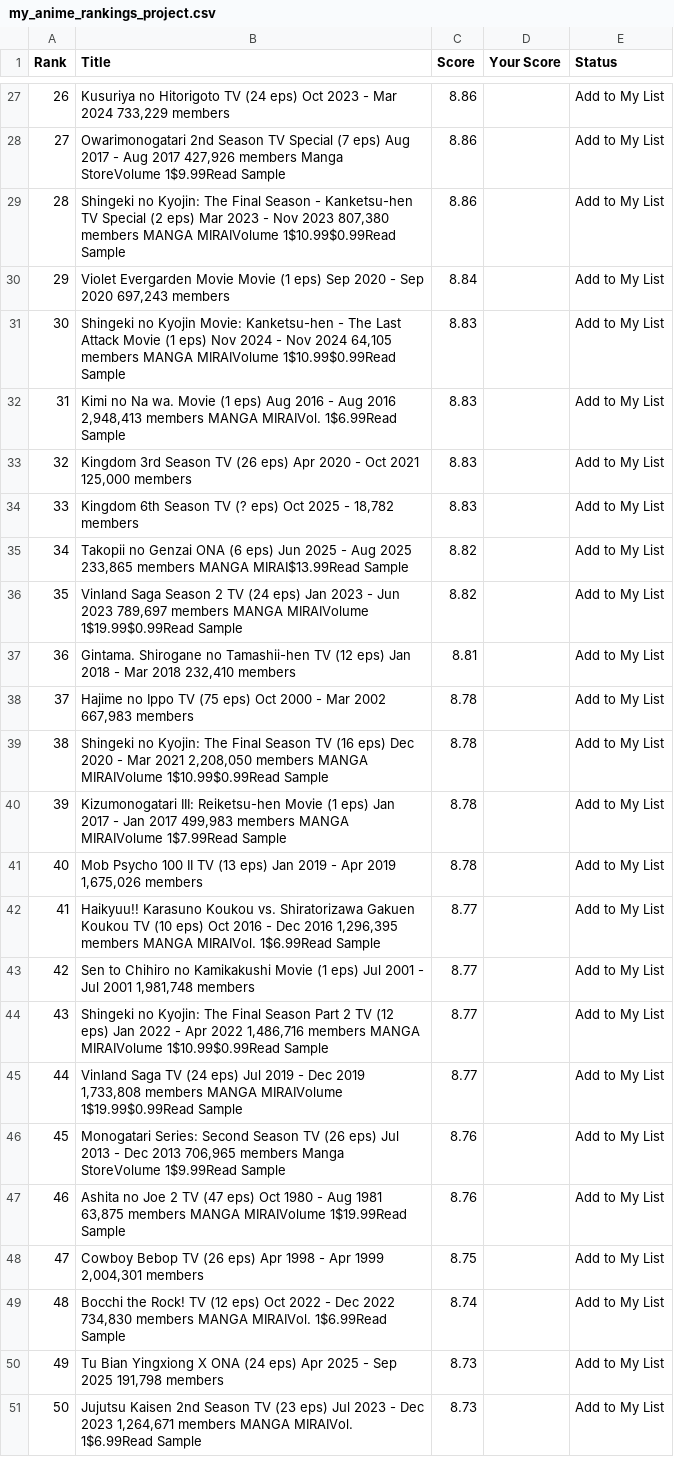
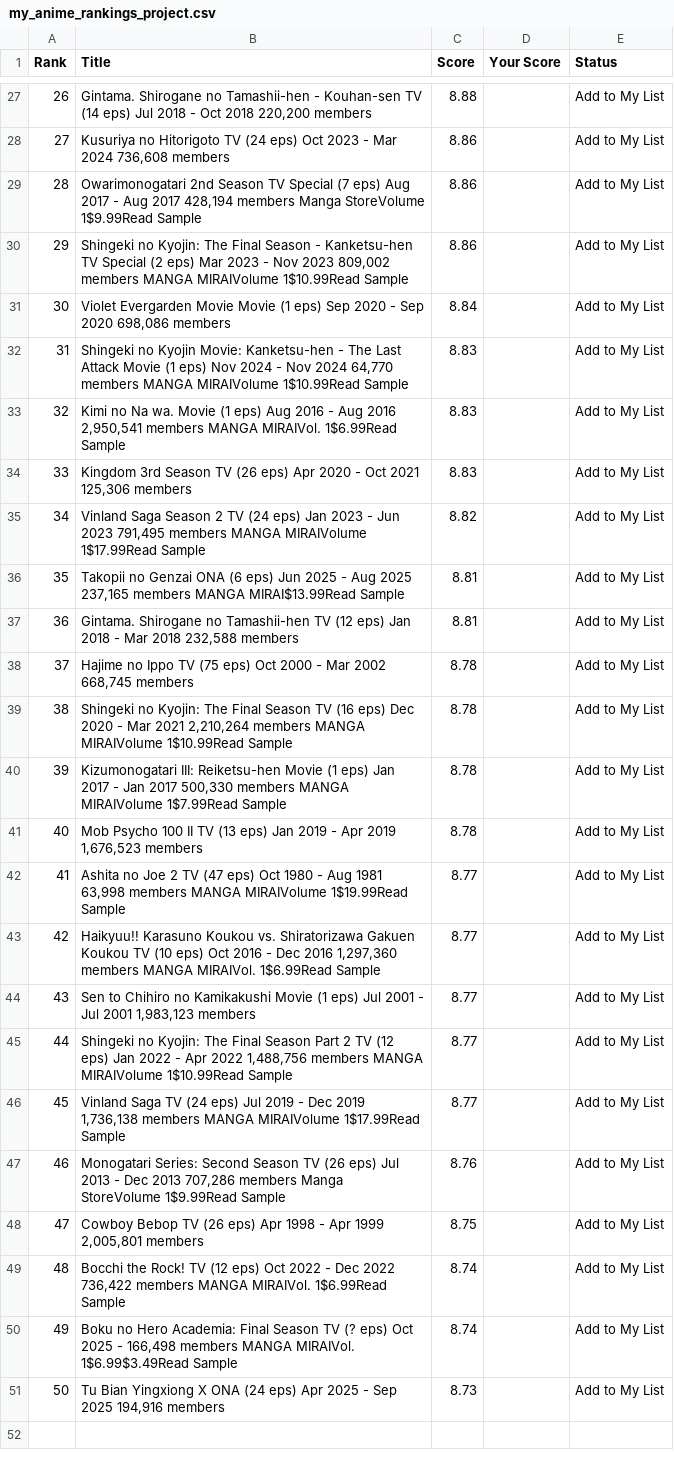
Before and after one commit to suiumkanulanbek/Top-Anime-Ratings, a CSV file: my_anime_rankings_project.csv, drawn as a sheet; only a part is shown, gaps mark what is left out; the diff covers the shown part only; the diff names each change by its address in the sheet, - before the commit and + after, or states it on an @@ line.

```diff
--- a/my_anime_rankings_project.csv
+++ b/my_anime_rankings_project.csv
-B27 (Title): Kusuriya no Hitorigoto TV (24 eps) Oct 2023 - Mar 2024 733,229 members
+B27 (Title): Gintama. Shirogane no Tamashii-hen - Kouhan-sen TV (14 eps) Jul 2018 - Oct 2018 220,200 members
-C27 (Score): 8.86
+C27 (Score): 8.88
-B28 (Title): Owarimonogatari 2nd Season TV Special (7 eps) Aug 2017 - Aug 2017 427,926 members Manga StoreVolume 1$9.99Read Sample
+B28 (Title): Kusuriya no Hitorigoto TV (24 eps) Oct 2023 - Mar 2024 736,608 members
-B29 (Title): Shingeki no Kyojin: The Final Season - Kanketsu-hen TV Special (2 eps) Mar 2023 - Nov 2023 807,380 members MANGA MIRAIVolume 1$10.99$0.99Read Sample
+B29 (Title): Owarimonogatari 2nd Season TV Special (7 eps) Aug 2017 - Aug 2017 428,194 members Manga StoreVolume 1$9.99Read Sample
-B30 (Title): Violet Evergarden Movie Movie (1 eps) Sep 2020 - Sep 2020 697,243 members
+B30 (Title): Shingeki no Kyojin: The Final Season - Kanketsu-hen TV Special (2 eps) Mar 2023 - Nov 2023 809,002 members MANGA MIRAIVolume 1$10.99Read Sample
-C30 (Score): 8.84
+C30 (Score): 8.86
-B31 (Title): Shingeki no Kyojin Movie: Kanketsu-hen - The Last Attack Movie (1 eps) Nov 2024 - Nov 2024 64,105 members MANGA MIRAIVolume 1$10.99$0.99Read Sample
+B31 (Title): Violet Evergarden Movie Movie (1 eps) Sep 2020 - Sep 2020 698,086 members
-C31 (Score): 8.83
+C31 (Score): 8.84
-B32 (Title): Kimi no Na wa. Movie (1 eps) Aug 2016 - Aug 2016 2,948,413 members MANGA MIRAIVol. 1$6.99Read Sample
+B32 (Title): Shingeki no Kyojin Movie: Kanketsu-hen - The Last Attack Movie (1 eps) Nov 2024 - Nov 2024 64,770 members MANGA MIRAIVolume 1$10.99Read Sample
-B33 (Title): Kingdom 3rd Season TV (26 eps) Apr 2020 - Oct 2021 125,000 members
+B33 (Title): Kimi no Na wa. Movie (1 eps) Aug 2016 - Aug 2016 2,950,541 members MANGA MIRAIVol. 1$6.99Read Sample
-B34 (Title): Kingdom 6th Season TV (? eps) Oct 2025 - 18,782 members
+B34 (Title): Kingdom 3rd Season TV (26 eps) Apr 2020 - Oct 2021 125,306 members
-B35 (Title): Takopii no Genzai ONA (6 eps) Jun 2025 - Aug 2025 233,865 members MANGA MIRAI$13.99Read Sample
+B35 (Title): Vinland Saga Season 2 TV (24 eps) Jan 2023 - Jun 2023 791,495 members MANGA MIRAIVolume 1$17.99Read Sample
-B36 (Title): Vinland Saga Season 2 TV (24 eps) Jan 2023 - Jun 2023 789,697 members MANGA MIRAIVolume 1$19.99$0.99Read Sample
+B36 (Title): Takopii no Genzai ONA (6 eps) Jun 2025 - Aug 2025 237,165 members MANGA MIRAI$13.99Read Sample
-C36 (Score): 8.82
+C36 (Score): 8.81
-B37 (Title): …Mar 2018 232,410 members
+B37 (Title): …Mar 2018 232,588 members
-B38 (Title): …Mar 2002 667,983 members
+B38 (Title): …Mar 2002 668,745 members
-B39 (Title): …Mar 2021 2,208,050 members MANGA MIRAIVolume 1$10.99$0.99Read Sample
+B39 (Title): …Mar 2021 2,210,264 members MANGA MIRAIVolume 1$10.99Read Sample
-B40 (Title): …Jan 2017 499,983 members MANGA…
+B40 (Title): …Jan 2017 500,330 members MANGA…
-B41 (Title): …Apr 2019 1,675,026 members
+B41 (Title): …Apr 2019 1,676,523 members
-B42 (Title): Haikyuu!! Karasuno Koukou vs. Shiratorizawa Gakuen Koukou TV (10 eps) Oct 2016 - Dec 2016 1,296,395 members MANGA MIRAIVol. 1$6.99Read Sample
+B42 (Title): Ashita no Joe 2 TV (47 eps) Oct 1980 - Aug 1981 63,998 members MANGA MIRAIVolume 1$19.99Read Sample
-B43 (Title): Sen to Chihiro no Kamikakushi Movie (1 eps) Jul 2001 - Jul 2001 1,981,748 members
+B43 (Title): Haikyuu!! Karasuno Koukou vs. Shiratorizawa Gakuen Koukou TV (10 eps) Oct 2016 - Dec 2016 1,297,360 members MANGA MIRAIVol. 1$6.99Read Sample
-B44 (Title): Shingeki no Kyojin: The Final Season Part 2 TV (12 eps) Jan 2022 - Apr 2022 1,486,716 members MANGA MIRAIVolume 1$10.99$0.99Read Sample
+B44 (Title): Sen to Chihiro no Kamikakushi Movie (1 eps) Jul 2001 - Jul 2001 1,983,123 members
-B45 (Title): Vinland Saga TV (24 eps) Jul 2019 - Dec 2019 1,733,808 members MANGA MIRAIVolume 1$19.99$0.99Read Sample
+B45 (Title): Shingeki no Kyojin: The Final Season Part 2 TV (12 eps) Jan 2022 - Apr 2022 1,488,756 members MANGA MIRAIVolume 1$10.99Read Sample
-B46 (Title): Monogatari Series: Second Season TV (26 eps) Jul 2013 - Dec 2013 706,965 members Manga StoreVolume 1$9.99Read Sample
+B46 (Title): Vinland Saga TV (24 eps) Jul 2019 - Dec 2019 1,736,138 members MANGA MIRAIVolume 1$17.99Read Sample
-C46 (Score): 8.76
+C46 (Score): 8.77
-B47 (Title): Ashita no Joe 2 TV (47 eps) Oct 1980 - Aug 1981 63,875 members MANGA MIRAIVolume 1$19.99Read Sample
+B47 (Title): Monogatari Series: Second Season TV (26 eps) Jul 2013 - Dec 2013 707,286 members Manga StoreVolume 1$9.99Read Sample
-B48 (Title): …Apr 1999 2,004,301 members
+B48 (Title): …Apr 1999 2,005,801 members
-B49 (Title): …Dec 2022 734,830 members MANGA…
+B49 (Title): …Dec 2022 736,422 members MANGA…
-B50 (Title): Tu Bian Yingxiong X ONA (24 eps) Apr 2025 - Sep 2025 191,798 members
+B50 (Title): Boku no Hero Academia: Final Season TV (? eps) Oct 2025 - 166,498 members MANGA MIRAIVol. 1$6.99$3.49Read Sample
-C50 (Score): 8.73
+C50 (Score): 8.74
-B51 (Title): Jujutsu Kaisen 2nd Season TV (23 eps) Jul 2023 - Dec 2023 1,264,671 members MANGA MIRAIVol. 1$6.99Read Sample
+B51 (Title): Tu Bian Yingxiong X ONA (24 eps) Apr 2025 - Sep 2025 194,916 members
```
Also changed, not shown: 31 edited cells elsewhere in this file.
